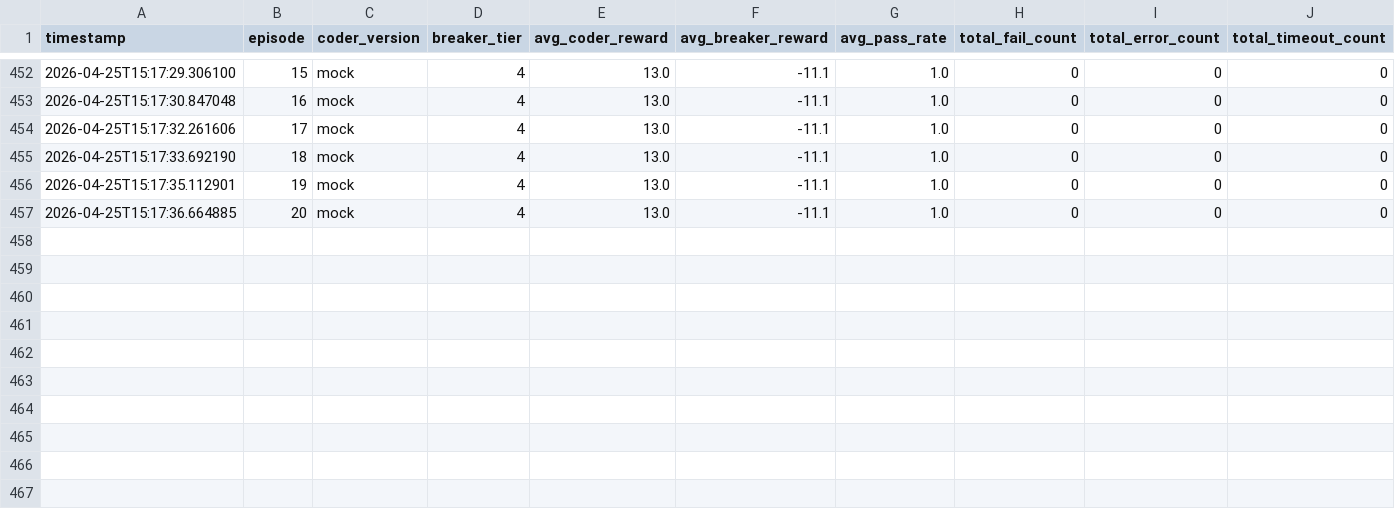
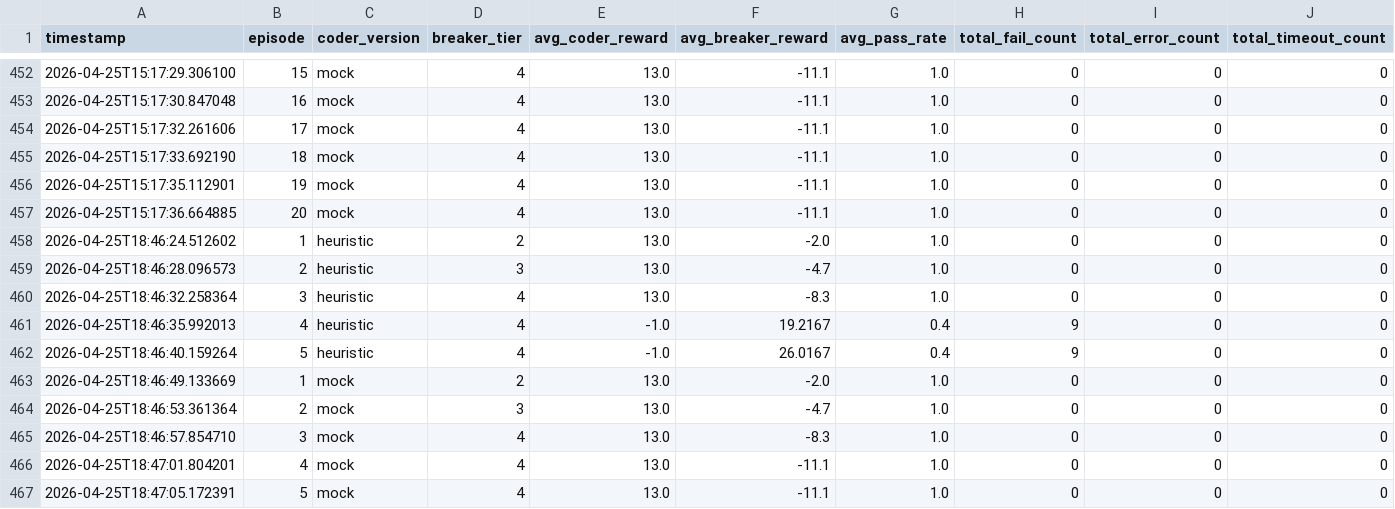
Before and after one commit to Sanjay767676/Meta-x-Scaler-Team404--Round2, a CSV file: logs/episodes.csv, drawn as a sheet; only a part is shown, gaps mark what is left out; rows hold the shown columns only; the diff names each change by its address in the sheet, - before the commit and + after, or states it on an @@ line.

```diff
--- a/logs/episodes.csv
+++ b/logs/episodes.csv
+row 458: 2026-04-25T18:46:24.512602 | 1 | heuristic | 2 | 13.0 | -2.0 | 1.0 | 0 | 0 | 0
+row 459: 2026-04-25T18:46:28.096573 | 2 | heuristic | 3 | 13.0 | -4.7 | 1.0 | 0 | 0 | 0
+row 460: 2026-04-25T18:46:32.258364 | 3 | heuristic | 4 | 13.0 | -8.3 | 1.0 | 0 | 0 | 0
+row 461: 2026-04-25T18:46:35.992013 | 4 | heuristic | 4 | -1.0 | 19.2167 | 0.4 | 9 | 0 | 0
+row 462: 2026-04-25T18:46:40.159264 | 5 | heuristic | 4 | -1.0 | 26.0167 | 0.4 | 9 | 0 | 0
+row 463: 2026-04-25T18:46:49.133669 | 1 | mock | 2 | 13.0 | -2.0 | 1.0 | 0 | 0 | 0
+row 464: 2026-04-25T18:46:53.361364 | 2 | mock | 3 | 13.0 | -4.7 | 1.0 | 0 | 0 | 0
+row 465: 2026-04-25T18:46:57.854710 | 3 | mock | 4 | 13.0 | -8.3 | 1.0 | 0 | 0 | 0
+row 466: 2026-04-25T18:47:01.804201 | 4 | mock | 4 | 13.0 | -11.1 | 1.0 | 0 | 0 | 0
+row 467: 2026-04-25T18:47:05.172391 | 5 | mock | 4 | 13.0 | -11.1 | 1.0 | 0 | 0 | 0
```
Also changed, not shown: 5 other files.
